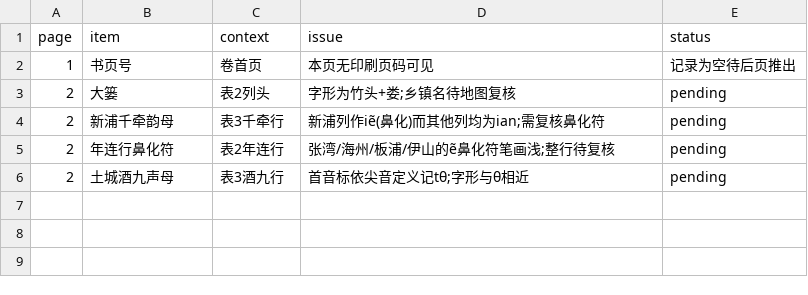
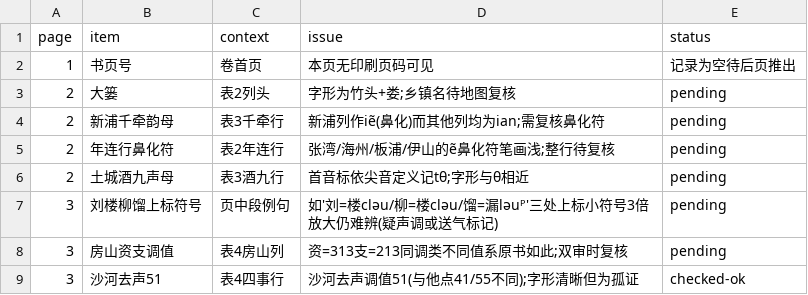
Before and after one commit to xixingchao/lianyungang-city-gazetteer, a CSV file: workbench/volume59/uncertain_ledger.csv, drawn as a sheet; the diff names each change by its address in the sheet, - before the commit and + after, or states it on an @@ line.

```diff
--- a/workbench/volume59/uncertain_ledger.csv
+++ b/workbench/volume59/uncertain_ledger.csv
+row 7: 3 | 刘楼柳馏上标符号 | 页中段例句 | 如'刘=楼cləu/柳=楼cləu/馏=漏ləuᴾ'三处上标小符号3倍放大仍难辨(疑声调或送气标记) | pending
+row 8: 3 | 房山资支调值 | 表4房山列 | 资=313支=213同调类不同值系原书如此;双审时复核 | pending
+row 9: 3 | 沙河去声51 | 表4四事行 | 沙河去声调值51(与他点41/55不同);字形清晰但为孤证 | checked-ok
```
Also changed, not shown: 1 other file.
